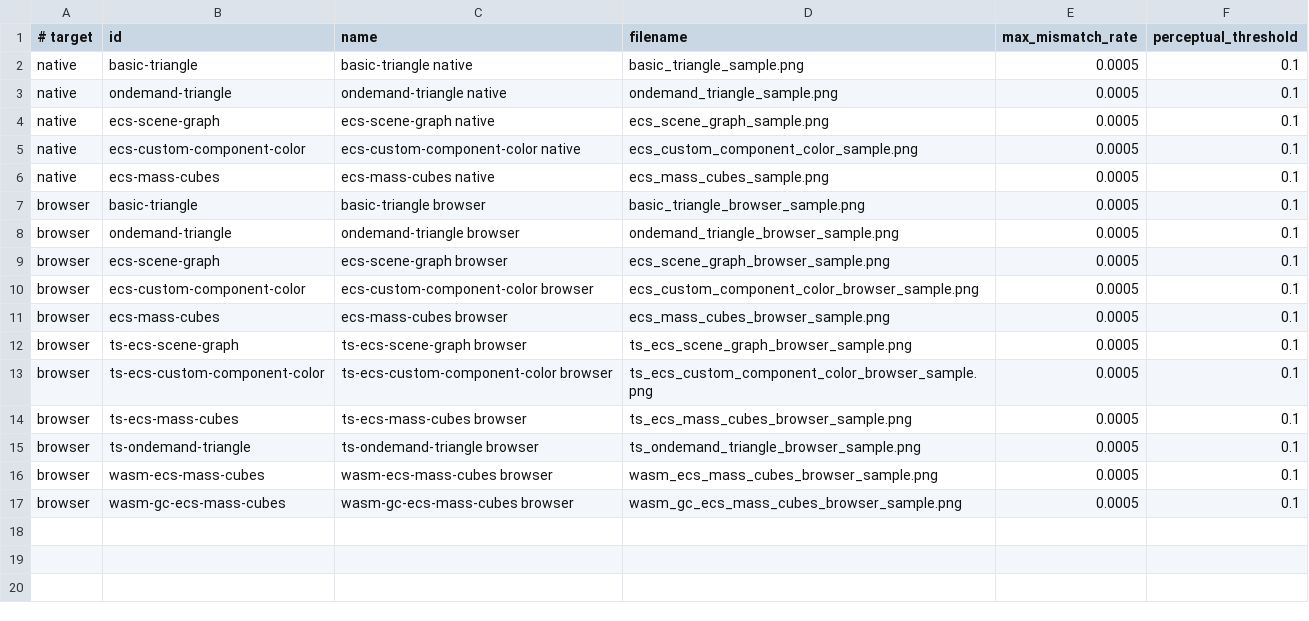
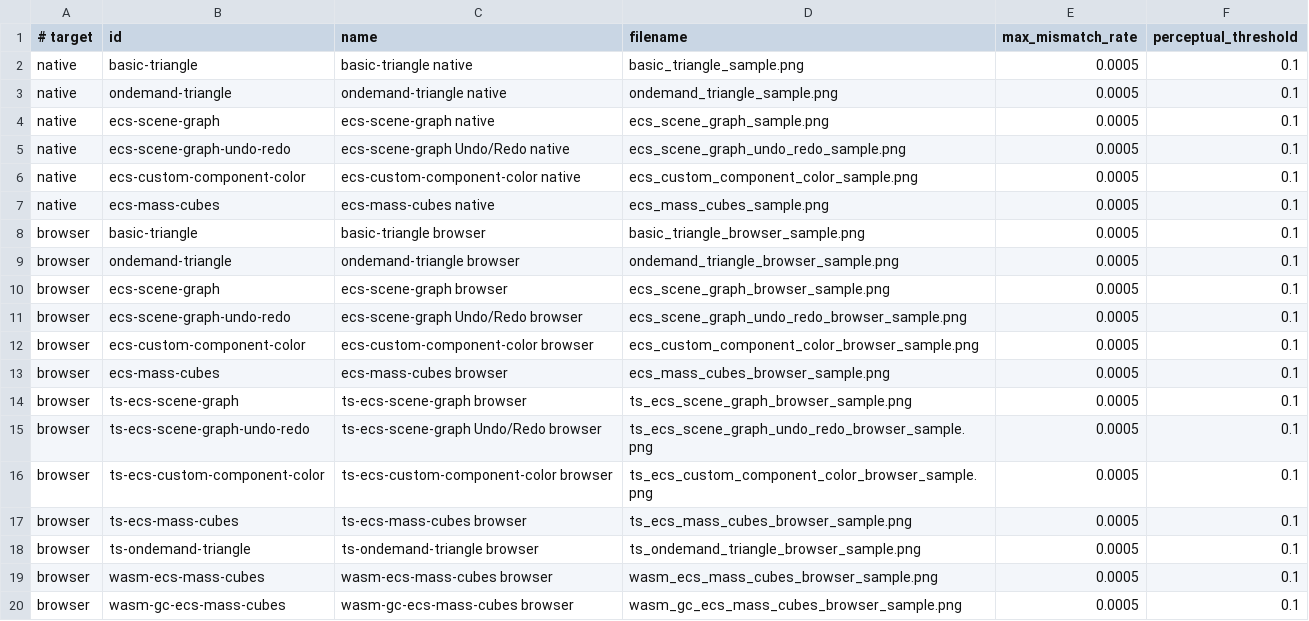
Before and after one commit to emadurandal/RhodoniteMBT, a TSV file: moon/rhodonite_examples/src/visual_regression/visual_samples.tsv, drawn as a sheet; the diff names each change by its address in the sheet, - before the commit and + after, or states it on an @@ line.

Commit message:
feat: Add visual samples and tests for Undo/Redo functionality
- Introduced visual samples for the Undo/Redo feature in the ECS scene graph, including both native and TypeScript browser implementations.
- Updated documentation in English and Japanese to include details about the new visual samples and their purpose in testing.
- Enhanced visual regression tests to cover the new Undo/Redo samples, ensuring comprehensive validation of functionality.
- Added new rendering functions and updated existing sample registries to incorporate the Undo/Redo visual tests.

```diff
--- a/moon/rhodonite_examples/src/visual_regression/visual_samples.tsv
+++ b/moon/rhodonite_examples/src/visual_regression/visual_samples.tsv
+row 5: native | ecs-scene-graph-undo-redo | ecs-scene-graph Undo/Redo native | ecs_scene_graph_undo_redo_sample.png | 0.0005 | 0.1
+row 11: browser | ecs-scene-graph-undo-redo | ecs-scene-graph Undo/Redo browser | ecs_scene_graph_undo_redo_browser_sample.png | 0.0005 | 0.1
+row 15: browser | ts-ecs-scene-graph-undo-redo | ts-ecs-scene-graph Undo/Redo browser | ts_ecs_scene_graph_undo_redo_browser_sample.png | 0.0005 | 0.1
```
Also changed, not shown: 13 other files.
